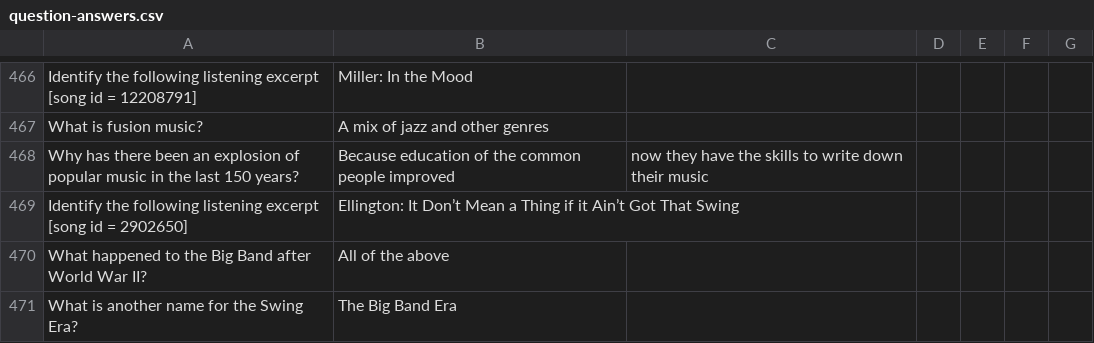
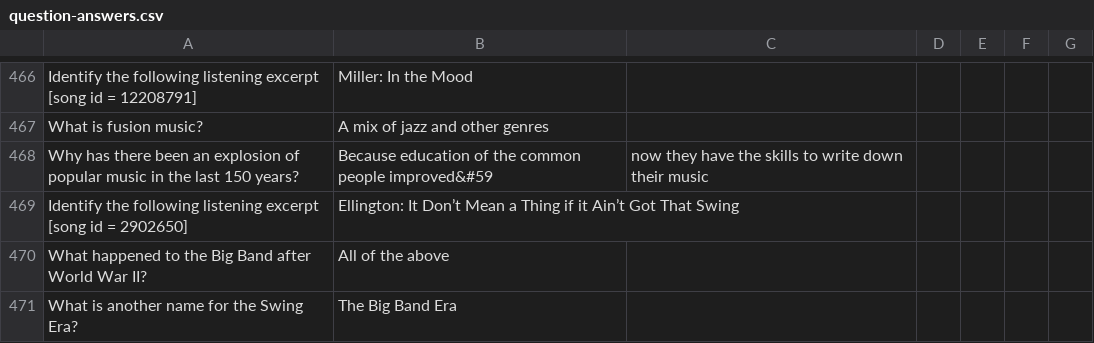
Before and after one commit to SonOfLysander/Music1010-SpringMVC-AngularJS, a CSV file: src/main/webapp/WEB-INF/csv/question-answers.csv, drawn as a sheet; only a part is shown, gaps mark what is left out.

Commit message:
Ch29

```diff
--- a/src/main/webapp/WEB-INF/csv/question-answers.csv
+++ b/src/main/webapp/WEB-INF/csv/question-answers.csv
@@ -476,3 +476,3 @@ Identify the following listening excerpt [song id = 12208791];Miller: In the Moo
 What is fusion music?;A mix of jazz and other genres;
-Why has there been an explosion of popular music in the last 150 years?;Because education of the common people improved; now they have the skills to write down their music;
+Why has there been an explosion of popular music in the last 150 years?;Because education of the common people improved&#59; now they have the skills to write down their music;
 Identify the following listening excerpt [song id = 2902650];Ellington: It Don’t Mean a Thing if it Ain’t Got That Swing;
```
